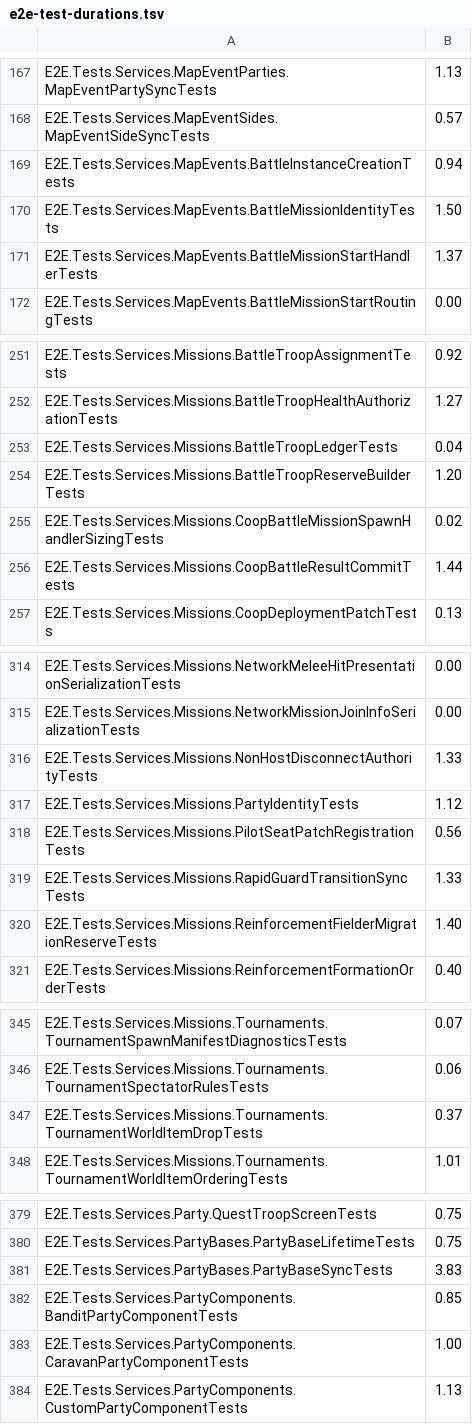
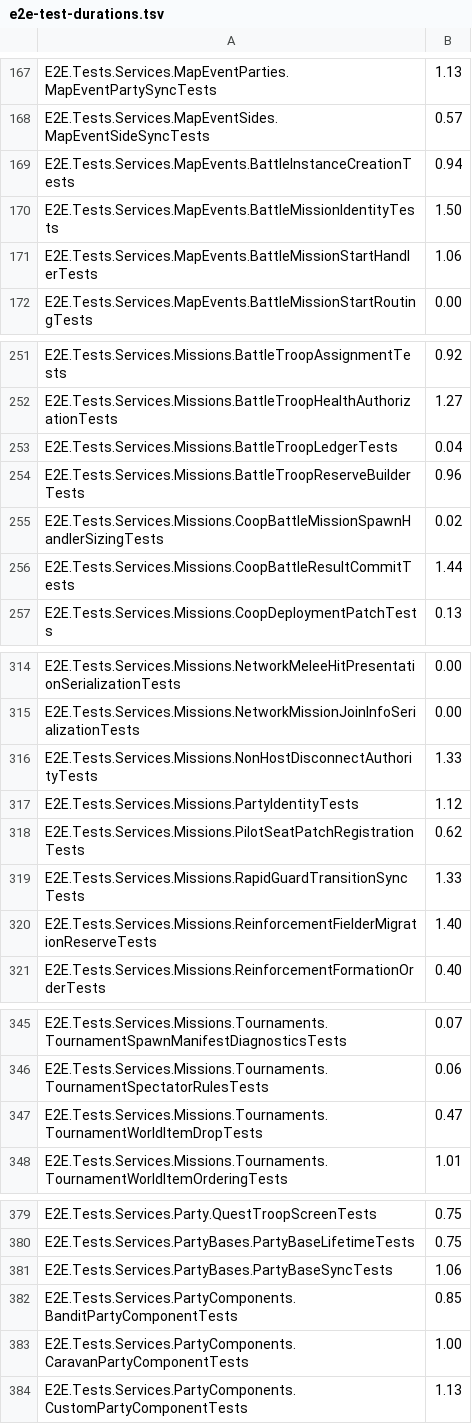
Before and after one commit to Bannerlord-Coop-Team/BannerlordCoop, a TSV file: .github/e2e-test-durations.tsv, drawn as a sheet; only a part is shown, gaps mark what is left out; the diff covers the shown part only.

```diff
--- a/.github/e2e-test-durations.tsv
+++ b/.github/e2e-test-durations.tsv
@@ -170,3 +170,3 @@ E2E.Tests.Services.MapEvents.BattleInstanceCreationTests	0.94
 E2E.Tests.Services.MapEvents.BattleMissionIdentityTests	1.50
-E2E.Tests.Services.MapEvents.BattleMissionStartHandlerTests	1.37
+E2E.Tests.Services.MapEvents.BattleMissionStartHandlerTests	1.06
 E2E.Tests.Services.MapEvents.BattleMissionStartRoutingTests	0.00
@@ -253,3 +253,3 @@ E2E.Tests.Services.Missions.BattleTroopHealthAuthorizationTests	1.27
 E2E.Tests.Services.Missions.BattleTroopLedgerTests	0.04
-E2E.Tests.Services.Missions.BattleTroopReserveBuilderTests	1.20
+E2E.Tests.Services.Missions.BattleTroopReserveBuilderTests	0.96
 E2E.Tests.Services.Missions.CoopBattleMissionSpawnHandlerSizingTests	0.02
@@ -317,3 +317,3 @@ E2E.Tests.Services.Missions.NonHostDisconnectAuthorityTests	1.33
 E2E.Tests.Services.Missions.PartyIdentityTests	1.12
-E2E.Tests.Services.Missions.PilotSeatPatchRegistrationTests	0.56
+E2E.Tests.Services.Missions.PilotSeatPatchRegistrationTests	0.62
 E2E.Tests.Services.Missions.RapidGuardTransitionSyncTests	1.33
@@ -346,3 +346,3 @@ E2E.Tests.Services.Missions.Tournaments.TournamentSpawnManifestDiagnosticsTests
 E2E.Tests.Services.Missions.Tournaments.TournamentSpectatorRulesTests	0.06
-E2E.Tests.Services.Missions.Tournaments.TournamentWorldItemDropTests	0.37
+E2E.Tests.Services.Missions.Tournaments.TournamentWorldItemDropTests	0.47
 E2E.Tests.Services.Missions.Tournaments.TournamentWorldItemOrderingTests	1.01
@@ -380,3 +380,3 @@ E2E.Tests.Services.Party.QuestTroopScreenTests	0.75
 E2E.Tests.Services.PartyBases.PartyBaseLifetimeTests	0.75
-E2E.Tests.Services.PartyBases.PartyBaseSyncTests	3.83
+E2E.Tests.Services.PartyBases.PartyBaseSyncTests	1.06
 E2E.Tests.Services.PartyComponents.BanditPartyComponentTests	0.85
```
Also changed, not shown: 10 edited cells elsewhere in this file, 1 other file.
